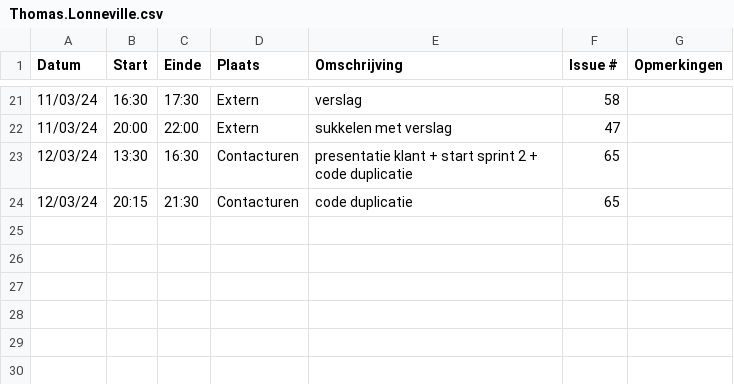
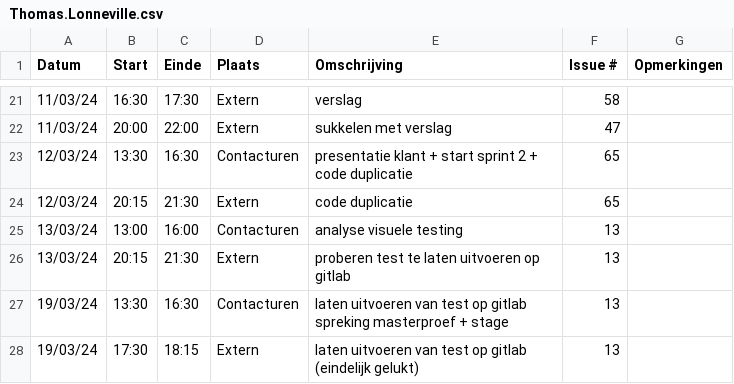
Before and after one commit to wiebe-vandendriessche/furnify, a CSV file: logboeken/Thomas.Lonneville.csv, drawn as a sheet; only a part is shown, gaps mark what is left out.

Commit message:
update logboek

```diff
--- a/logboeken/Thomas.Lonneville.csv
+++ b/logboeken/Thomas.Lonneville.csv
@@ -23,2 +23,6 @@ Datum,Start,Einde,Plaats,Omschrijving,Issue #,Opmerkingen
 12/03/24, 13:30, 16:30, Contacturen, presentatie klant + start sprint 2 + code duplicatie,65,
-12/03/24, 20:15, 21:30, Contacturen, code duplicatie,65,
+12/03/24, 20:15, 21:30, Extern, code duplicatie,65,
+13/03/24, 13:00, 16:00, Contacturen, analyse visuele testing,13,
+13/03/24, 20:15, 21:30, Extern, proberen test te laten uitvoeren op gitlab,13,
+19/03/24, 13:30, 16:30, Contacturen, laten uitvoeren van test op gitlab spreking masterproef + stage,13,
+19/03/24, 17:30, 18:15, Extern, laten uitvoeren van test op gitlab (eindelijk gelukt),13,
```
